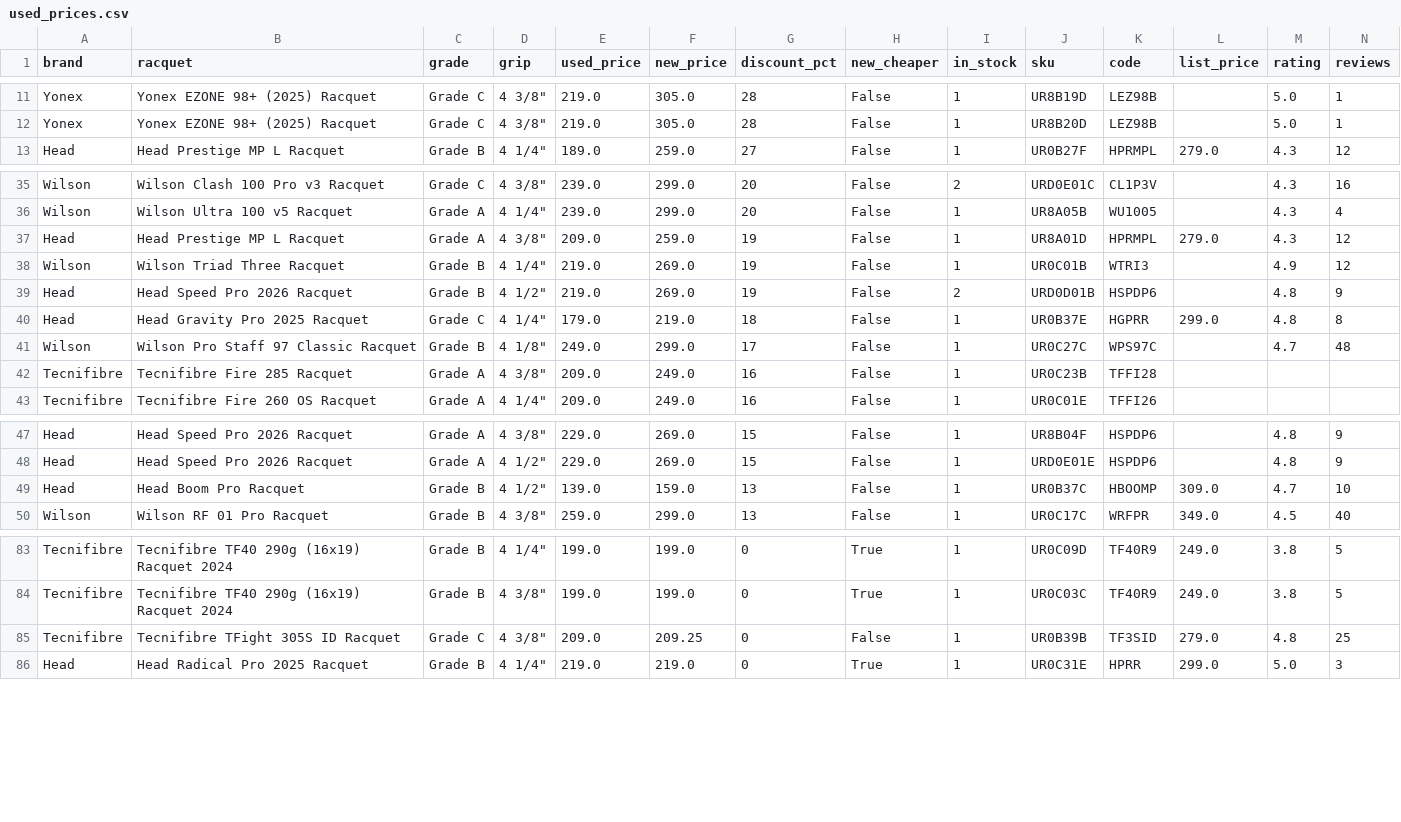
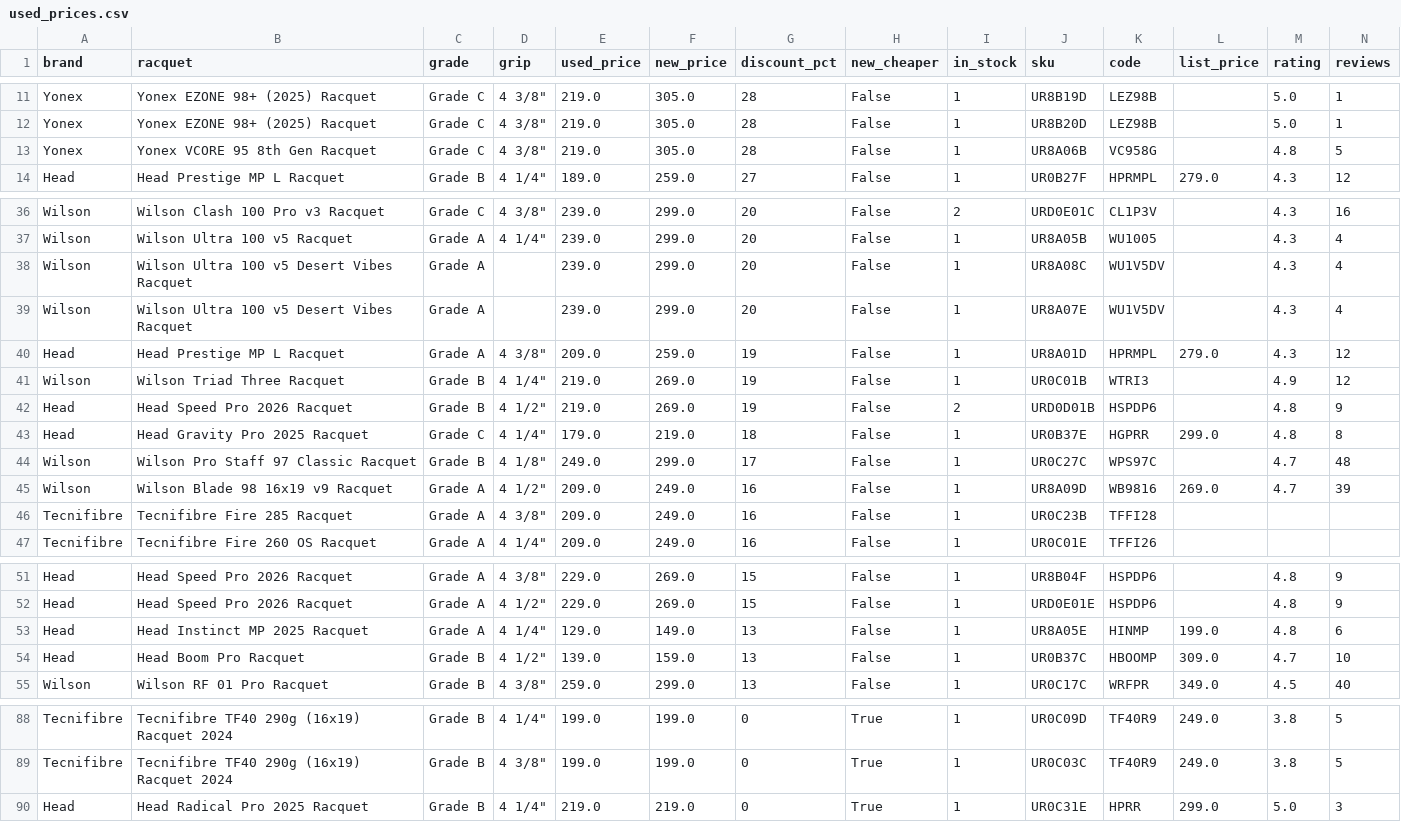
Before and after one commit to shudengnyc/tw-used-racket-tracker, a CSV file: used_prices.csv, drawn as a sheet; only a part is shown, gaps mark what is left out; removed rows and columns are numbered as before the commit, all else as after; rows hold the shown columns only; the diff names each change by its address in the sheet, - before the commit and + after, or states it on an @@ line.

```diff
--- a/used_prices.csv
+++ b/used_prices.csv
+row 13: Yonex | Yonex VCORE 95 8th Gen Racquet | Grade C | 4 3/8" | 219.0 | 305.0 | 28 | False | 1 | UR8A06B | VC958G |  | 4.8 | 5
+row 38: Wilson | Wilson Ultra 100 v5 Desert Vibes Racquet | Grade A |  | 239.0 | 299.0 | 20 | False | 1 | UR8A08C | WU1V5DV |  | 4.3 | 4
+row 39: Wilson | Wilson Ultra 100 v5 Desert Vibes Racquet | Grade A |  | 239.0 | 299.0 | 20 | False | 1 | UR8A07E | WU1V5DV |  | 4.3 | 4
+row 45: Wilson | Wilson Blade 98 16x19 v9 Racquet | Grade A | 4 1/2" | 209.0 | 249.0 | 16 | False | 1 | UR8A09D | WB9816 | 269.0 | 4.7 | 39
+row 53: Head | Head Instinct MP 2025 Racquet | Grade A | 4 1/4" | 129.0 | 149.0 | 13 | False | 1 | UR8A05E | HINMP | 199.0 | 4.8 | 6
-row 85: Tecnifibre | Tecnifibre TFight 305S ID Racquet | Grade C | 4 3/8" | 209.0 | 209.25 | 0 | False | 1 | UR0B39B | TF3SID | 279.0 | 4.8 | 25
```
Also changed, not shown: history.csv, 8 other files.
